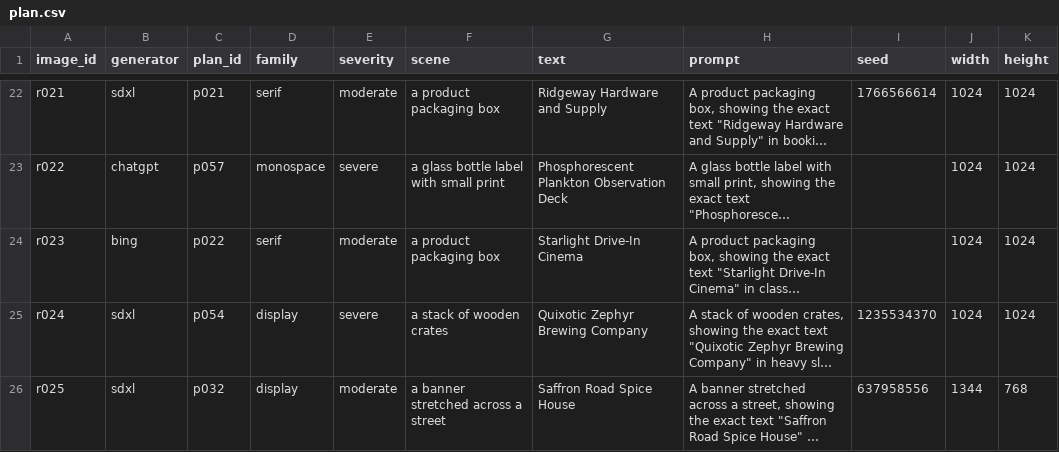
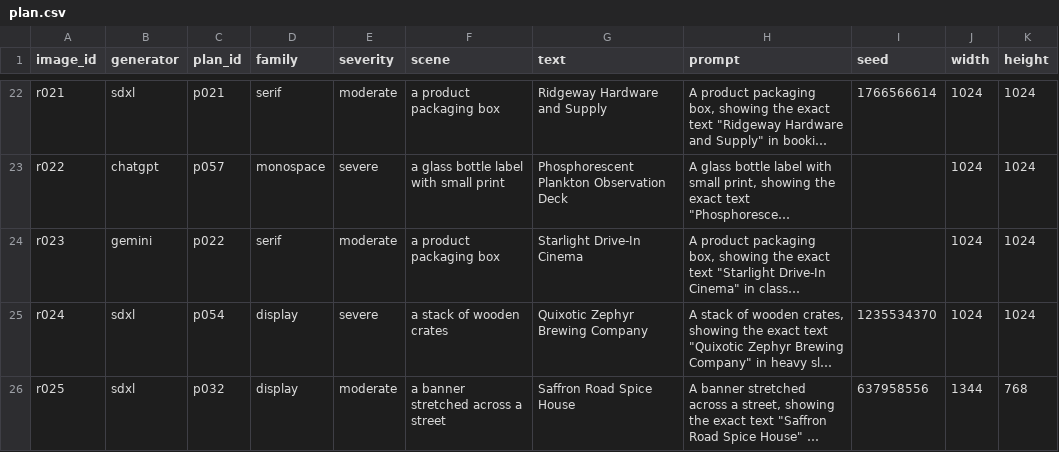
Before and after one commit to jdiputadoevotech/thesis, a CSV file: data/real/plan.csv, drawn as a sheet; only a part is shown, gaps mark what is left out; long unchanged cells end in …; the diff covers the shown part only; the diff names each change by its address in the sheet, - before the commit and + after, or states it on an @@ line.

Commit message:
feat(real): drop Bing; its 8 prompts go to ChatGPT and Gemini through the API

```diff
--- a/data/real/plan.csv
+++ b/data/real/plan.csv
-B24 (generator): bing
+B24 (generator): gemini
```
Also changed, not shown: 7 edited cells elsewhere in this file, 4 other files.
